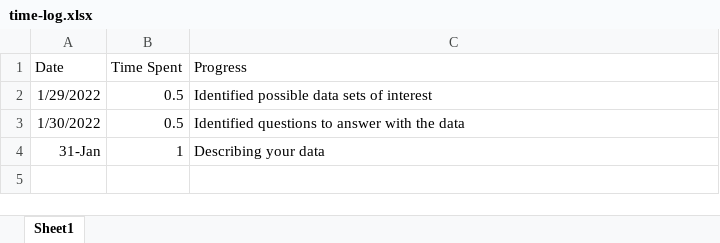
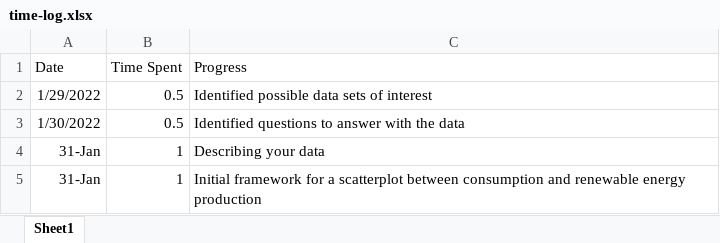
Before and after one commit to noahfehr/324-individual-project, an Excel workbook: time-log.xlsx, sheet Sheet1, drawn as a sheet; values as stored, in another font and other column widths than the file's, no borders; the diff names each change by its address in the sheet, - before the commit and + after, or states it on an @@ line.

```diff
--- a/time-log.xlsx (sheet Sheet1)
+++ b/time-log.xlsx (sheet Sheet1)
+row 5: 31-Jan | 1 | Initial framework for a scatterplot between consumption and renewable energy production
```
Also changed, not shown: 1 other file.
